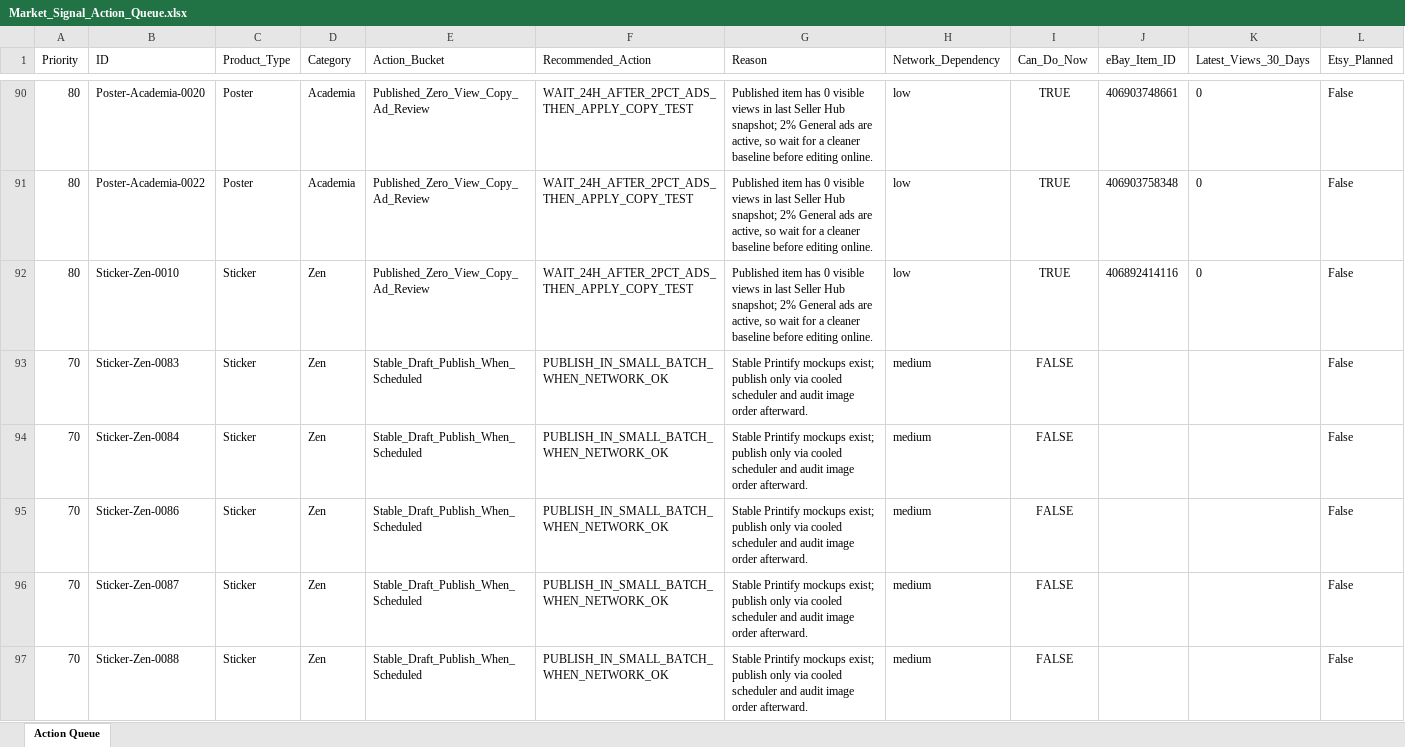
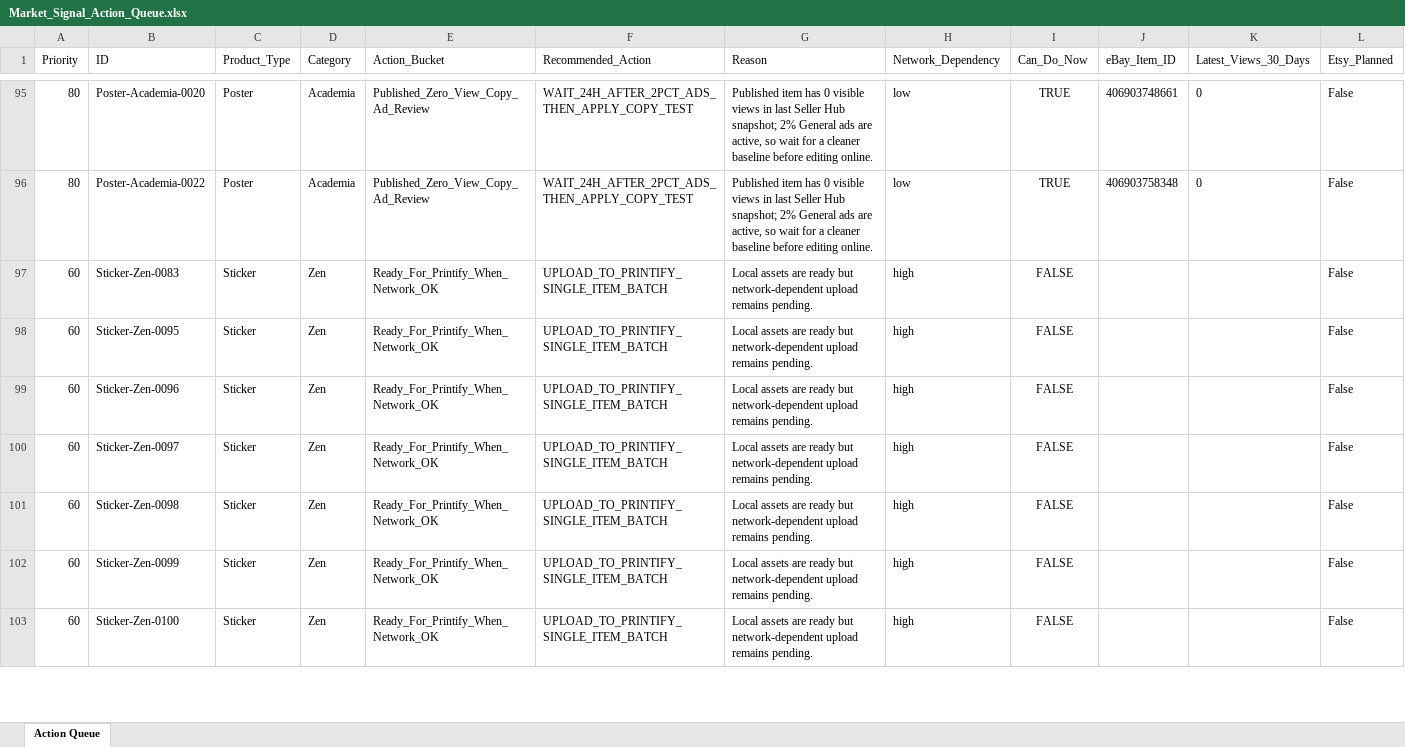
Before and after one commit to rexxu024-arch/Difi_auto_factory, an Excel workbook: Database/Market_Signal_Action_Queue.xlsx, sheet Action Queue, drawn as a sheet; only a part is shown, gaps mark what is left out; the shorter side is filled out with more unchanged rows; values as stored, in another font and other column widths than the file's, no borders; removed rows and columns are numbered as before the commit, all else as after; the diff covers the shown part only; the diff names each change by its address in the sheet, - before the commit and + after, or states it on an @@ line.

```diff
--- a/Database/Market_Signal_Action_Queue.xlsx (sheet Action Queue)
+++ b/Database/Market_Signal_Action_Queue.xlsx (sheet Action Queue)
-row 92: 80 | Sticker-Zen-0010 | Sticker | Zen | Published_Zero_View_Copy_Ad_Review | WAIT_24H_AFTER_2PCT_ADS_THEN_APPLY_COPY_TEST | Published item has 0 visible views in last Seller Hub snapshot; 2% General ads are active, so wait for a cleaner baseline before editing online. | low | TRUE | 406892414116 | 0 | False
-A97 (Priority): 70
+A97 (Priority): 60
-E97 (Action_Bucket): Stable_Draft_Publish_When_Scheduled
+E97 (Action_Bucket): Ready_For_Printify_When_Network_OK
-F97 (Recommended_Action): PUBLISH_IN_SMALL_BATCH_WHEN_NETWORK_OK
+F97 (Recommended_Action): UPLOAD_TO_PRINTIFY_SINGLE_ITEM_BATCH
-G97 (Reason): Stable Printify mockups exist; publish only via cooled scheduler and audit image order afterward.
+G97 (Reason): Local assets are ready but network-dependent upload remains pending.
-H97 (Network_Dependency): medium
+H97 (Network_Dependency): high
-row 94: 70 | Sticker-Zen-0084 | Sticker | Zen | Stable_Draft_Publish_When_Scheduled | PUBLISH_IN_SMALL_BATCH_WHEN_NETWORK_OK | Stable Printify mockups exist; publish only via cooled scheduler and audit image order afterward. | medium | FALSE |  |  | False
-row 95: 70 | Sticker-Zen-0086 | Sticker | Zen | Stable_Draft_Publish_When_Scheduled | PUBLISH_IN_SMALL_BATCH_WHEN_NETWORK_OK | Stable Printify mockups exist; publish only via cooled scheduler and audit image order afterward. | medium | FALSE |  |  | False
-row 96: 70 | Sticker-Zen-0087 | Sticker | Zen | Stable_Draft_Publish_When_Scheduled | PUBLISH_IN_SMALL_BATCH_WHEN_NETWORK_OK | Stable Printify mockups exist; publish only via cooled scheduler and audit image order afterward. | medium | FALSE |  |  | False
-row 97: 70 | Sticker-Zen-0088 | Sticker | Zen | Stable_Draft_Publish_When_Scheduled | PUBLISH_IN_SMALL_BATCH_WHEN_NETWORK_OK | Stable Printify mockups exist; publish only via cooled scheduler and audit image order afterward. | medium | FALSE |  |  | False
```
Also changed, not shown: 16 added rows, 11 removed rows and 1 edited cell elsewhere in this sheet, Database/Unified_Listing_Registry.xlsx, 54 other files.
